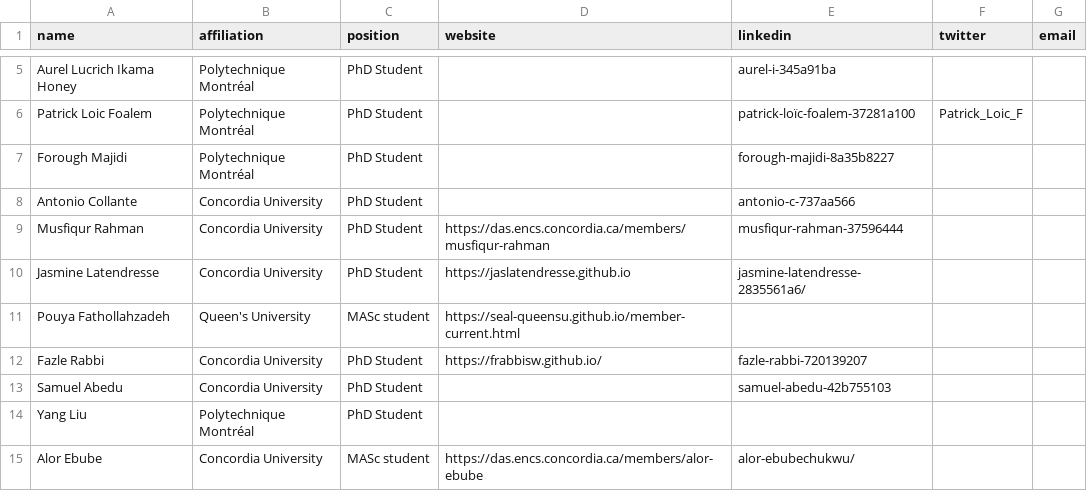
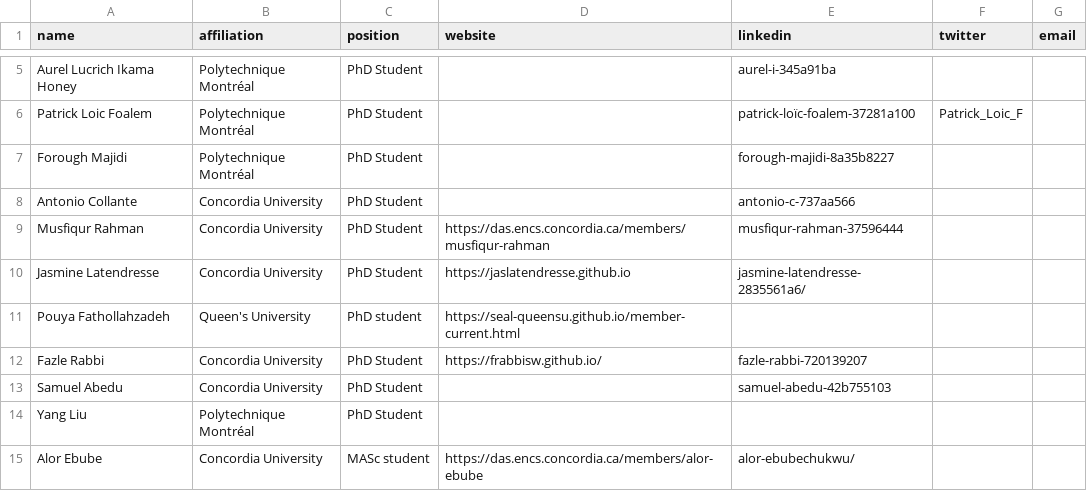
Before and after one commit to create-se4ai/website, a CSV file: team/students.csv, drawn as a sheet; only a part is shown, gaps mark what is left out.

Commit message:
Update Pouya’s degree from Master’s to PhD

```diff
--- a/team/students.csv
+++ b/team/students.csv
@@ -10,3 +10,3 @@ Musfiqur Rahman,Concordia University,PhD Student,https://das.encs.concordia.ca/m
 Jasmine Latendresse,Concordia University,PhD Student,https://jaslatendresse.github.io,jasmine-latendresse-2835561a6/,,
-Pouya Fathollahzadeh,Queen's University,MASc student,https://seal-queensu.github.io/member-current.html,,,
+Pouya Fathollahzadeh,Queen's University,PhD student,https://seal-queensu.github.io/member-current.html,,,
 Fazle Rabbi,Concordia University,PhD Student,https://frabbisw.github.io/,fazle-rabbi-720139207,,
```
